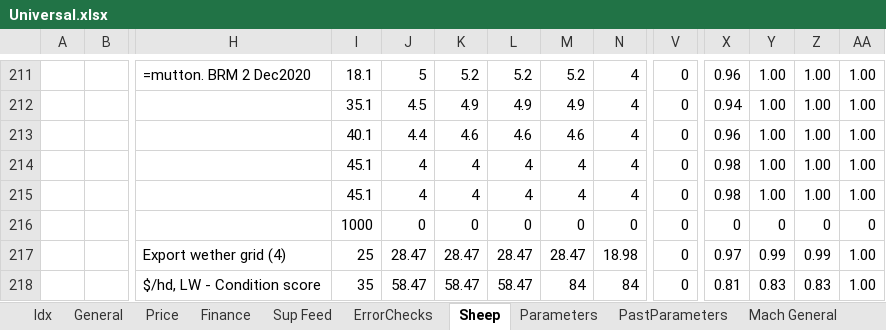
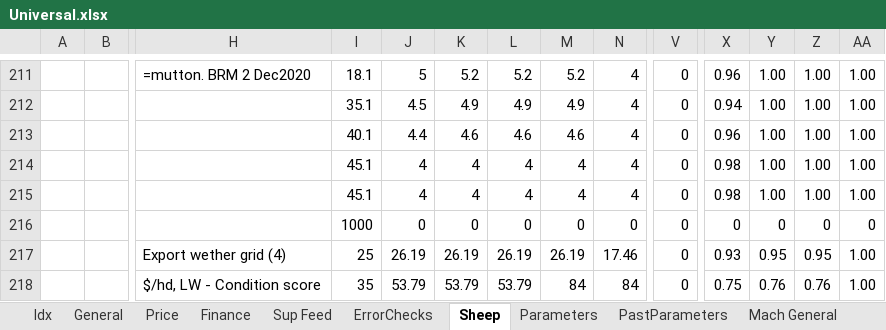
Before and after one commit to youngmr290/Australian-Farm-Optimisation-Model, an Excel workbook: Universal.xlsx, sheet Sheep, drawn as a sheet; only a part is shown, gaps mark what is left out; values as stored, in another font and other column widths than the file's, no cell formats; conditional formats not drawn; removed rows and columns are numbered as before the commit, all else as after; rows hold the shown columns only; the diff covers the shown part only; the diff names each change by its address in the sheet, - before the commit and + after, or states it on an @@ line.

Commit message:
Update meat price 1. percentiles to May22 (lamb +30c), 2. new lamb grids that reduce value of heavy air freight lambs, 3. add age discount to air freight and store lambs older than 12mths. Profit increase GSM $4K, CWM $100 Changes the profit for the (old) optimum feed supply for GSM by $300K

```diff
--- a/Universal.xlsx (sheet Sheep)
+++ b/Universal.xlsx (sheet Sheep)
-row 217:  |  | Export wether grid (4) | 25 | 28.47 | 28.47 | 28.47 | 28.47 | 18.98 | 0 | 0.97 | 0.99 | 0.99 | 1.00
+row 217:  |  | Export wether grid (4) | 25 | 26.19 | 26.19 | 26.19 | 26.19 | 17.46 | 0 | 0.93 | 0.95 | 0.95 | 1.00
-J218: 58.47
+J218: 53.79
-K218: 58.47
+K218: 53.79
-L218: 58.47
+L218: 53.79
-X218: 0.81
+X218: 0.75
-Y218: 0.83
+Y218: 0.76
-Z218: 0.83
+Z218: 0.76
```
Also changed, not shown: 2 added rows, 2 removed rows, 311 edited cells and merged cells elsewhere in this sheet, cell formats, formulas that keep their value, 2 other files.
